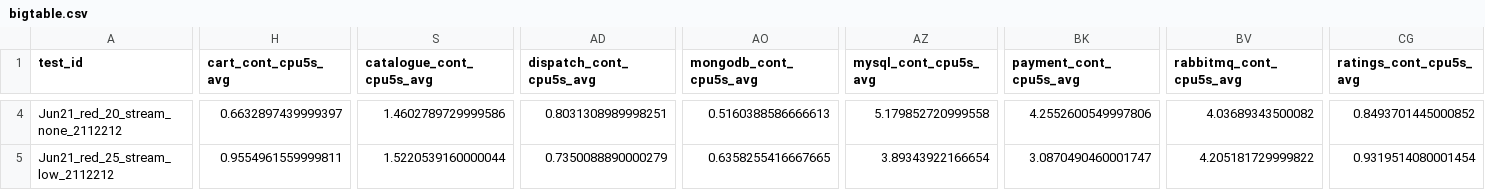
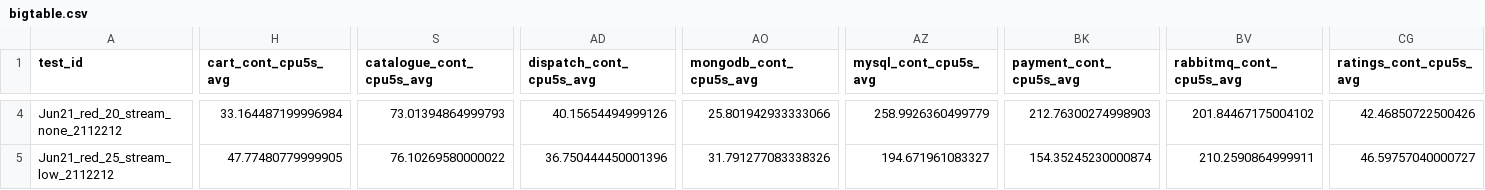
Before and after one commit to pengkang12/Adaptive_Microservice, a CSV file: training_data/bigtable.csv, drawn as a sheet; only a part is shown, gaps mark what is left out; the diff covers the shown part only; the diff names each change by its address in the sheet, - before the commit and + after, or states it on an @@ line.

```diff
--- a/training_data/bigtable.csv
+++ b/training_data/bigtable.csv
-H4 (cart_cont_cpu5s_avg): 0.6632897439999397
+H4 (cart_cont_cpu5s_avg): 33.164487199996984
-S4 (catalogue_cont_cpu5s_avg): 1.4602789729999586
+S4 (catalogue_cont_cpu5s_avg): 73.01394864999793
-AD4 (dispatch_cont_cpu5s_avg): 0.8031308989998251
+AD4 (dispatch_cont_cpu5s_avg): 40.15654494999126
-AO4 (mongodb_cont_cpu5s_avg): 0.5160388586666613
+AO4 (mongodb_cont_cpu5s_avg): 25.801942933333066
-AZ4 (mysql_cont_cpu5s_avg): 5.179852720999558
+AZ4 (mysql_cont_cpu5s_avg): 258.9926360499779
-BK4 (payment_cont_cpu5s_avg): 4.2552600549997806
+BK4 (payment_cont_cpu5s_avg): 212.76300274998903
-BV4 (rabbitmq_cont_cpu5s_avg): 4.03689343500082
+BV4 (rabbitmq_cont_cpu5s_avg): 201.84467175004102
-CG4 (ratings_cont_cpu5s_avg): 0.8493701445000852
+CG4 (ratings_cont_cpu5s_avg): 42.46850722500426
-H5 (cart_cont_cpu5s_avg): 0.9554961559999811
+H5 (cart_cont_cpu5s_avg): 47.77480779999905
-S5 (catalogue_cont_cpu5s_avg): 1.5220539160000044
+S5 (catalogue_cont_cpu5s_avg): 76.10269580000022
-AD5 (dispatch_cont_cpu5s_avg): 0.7350088890000279
+AD5 (dispatch_cont_cpu5s_avg): 36.750444450001396
-AO5 (mongodb_cont_cpu5s_avg): 0.6358255416667665
+AO5 (mongodb_cont_cpu5s_avg): 31.791277083338326
-AZ5 (mysql_cont_cpu5s_avg): 3.89343922166654
+AZ5 (mysql_cont_cpu5s_avg): 194.671961083327
-BK5 (payment_cont_cpu5s_avg): 3.0870490460001747
+BK5 (payment_cont_cpu5s_avg): 154.35245230000874
-BV5 (rabbitmq_cont_cpu5s_avg): 4.205181729999822
+BV5 (rabbitmq_cont_cpu5s_avg): 210.2590864999911
-CG5 (ratings_cont_cpu5s_avg): 0.9319514080001454
+CG5 (ratings_cont_cpu5s_avg): 46.59757040000727
```
Also changed, not shown: 80 edited cells elsewhere in this file.
